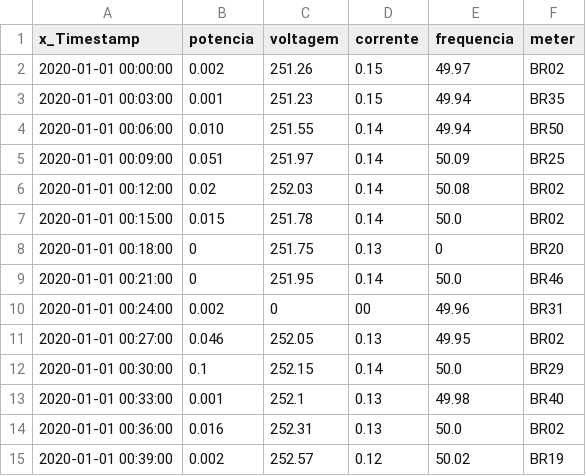
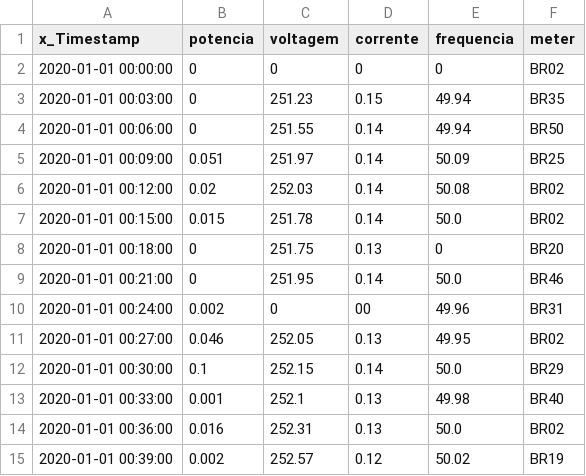
Before and after one commit to andre-fil/EsperCep, a CSV file: target/classes/SmartMeter/producer/input.csv, drawn as a sheet.

```diff
--- a/target/classes/SmartMeter/producer/input.csv
+++ b/target/classes/SmartMeter/producer/input.csv
@@ -1,5 +1,5 @@
 x_Timestamp,potencia,voltagem,corrente,frequencia,meter
-2020-01-01 00:00:00,0.002,251.26,0.15,49.97,BR02
-2020-01-01 00:03:00,0.001,251.23,0.15,49.94,BR35
-2020-01-01 00:06:00,0.010,251.55,0.14,49.94,BR50
+2020-01-01 00:00:00,0,0,0,0,BR02
+2020-01-01 00:03:00,0,251.23,0.15,49.94,BR35
+2020-01-01 00:06:00,0,251.55,0.14,49.94,BR50
 2020-01-01 00:09:00,0.051,251.97,0.14,50.09,BR25
```
Also changed, not shown: src/SmartMeter/producer/input.csv, 10 other files.
